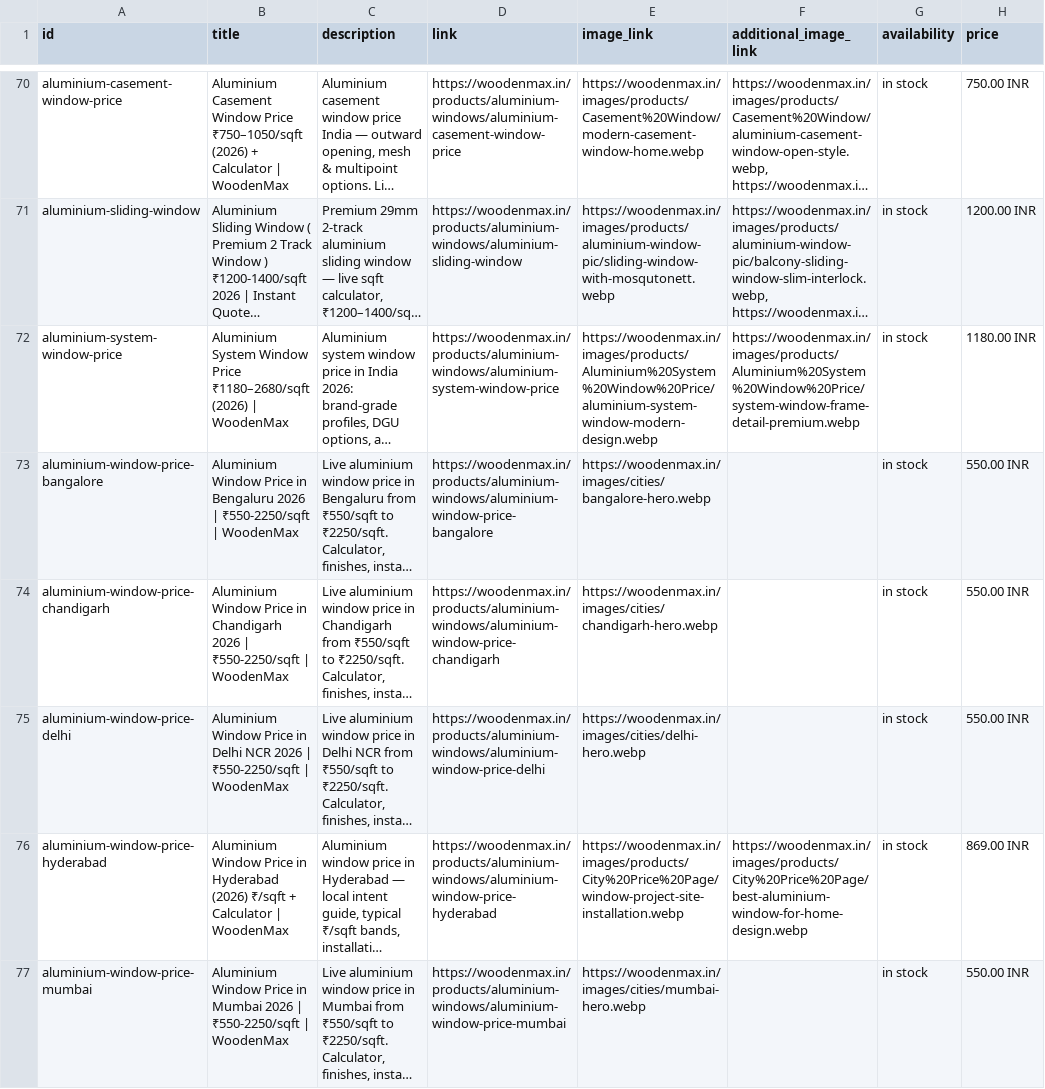
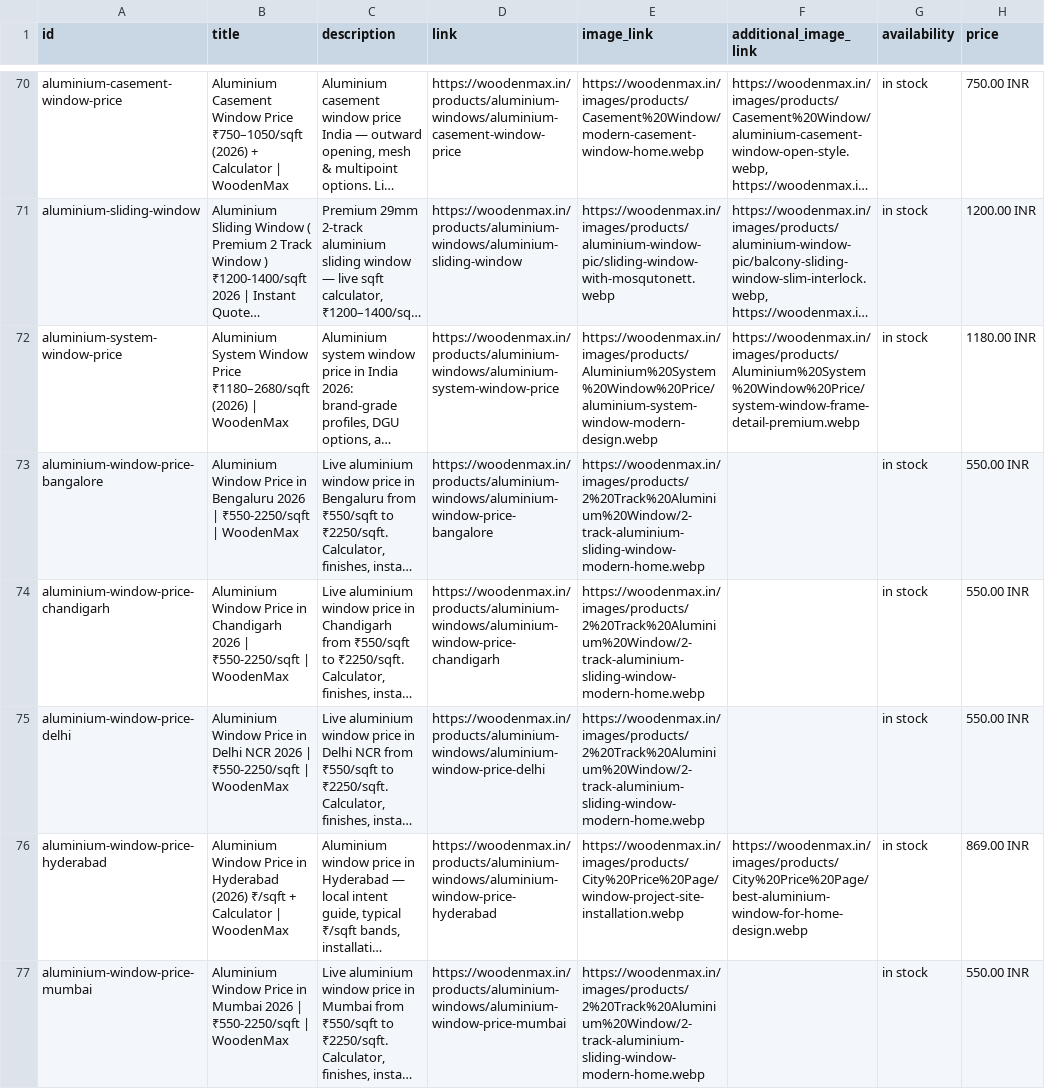
Before and after one commit to Naseem0712/woodenmaxwebsite, a CSV file: products-feed.csv, drawn as a sheet; only a part is shown, gaps mark what is left out; long unchanged cells end in …; the diff covers the shown part only; the diff names each change by its address in the sheet, - before the commit and + after, or states it on an @@ line.

```diff
--- a/products-feed.csv
+++ b/products-feed.csv
-E73 (image_link): https://woodenmax.in/images/cities/bangalore-hero.webp
+E73 (image_link): https://woodenmax.in/images/products/2%20Track%20Aluminium%20Window/2-track-aluminium-sliding-window-modern-home.webp
-E74 (image_link): https://woodenmax.in/images/cities/chandigarh-hero.webp
+E74 (image_link): https://woodenmax.in/images/products/2%20Track%20Aluminium%20Window/2-track-aluminium-sliding-window-modern-home.webp
-E75 (image_link): https://woodenmax.in/images/cities/delhi-hero.webp
+E75 (image_link): https://woodenmax.in/images/products/2%20Track%20Aluminium%20Window/2-track-aluminium-sliding-window-modern-home.webp
-E77 (image_link): https://woodenmax.in/images/cities/mumbai-hero.webp
+E77 (image_link): https://woodenmax.in/images/products/2%20Track%20Aluminium%20Window/2-track-aluminium-sliding-window-modern-home.webp
```
Also changed, not shown: 18 edited cells elsewhere in this file, 26 other files.
